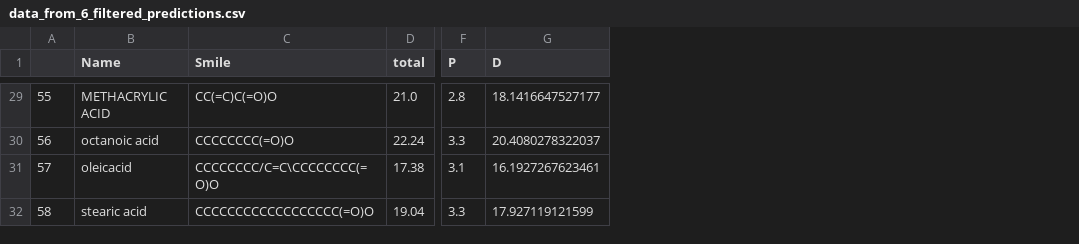
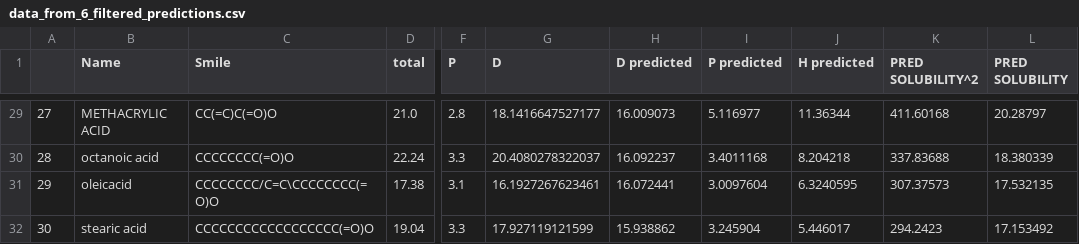
Before and after one commit to darjacvetkovic/HSP-predictions, a CSV file: results/gnn/data_from_6_filtered_predictions.csv, drawn as a sheet; only a part is shown, gaps mark what is left out; the diff covers the shown part only; the diff names each change by its address in the sheet, - before the commit and + after, or states it on an @@ line.

```diff
--- a/results/gnn/data_from_6_filtered_predictions.csv
+++ b/results/gnn/data_from_6_filtered_predictions.csv
+column H (D predicted), rows 29-32: 16.009073 | 16.092237 | 16.072441 | 15.938862
+column I (P predicted), rows 29-32: 5.116977 | 3.4011168 | 3.0097604 | 3.245904
+column J (H predicted), rows 29-32: 11.36344 | 8.204218 | 6.3240595 | 5.446017
+column K (PRED SOLUBILITY^2), rows 29-32: 411.60168 | 337.83688 | 307.37573 | 294.2423
+column L (PRED SOLUBILITY), rows 29-32: 20.28797 | 18.380339 | 17.532135 | 17.153492
-A29: 55
+A29: 27
-A30: 56
+A30: 28
-A31: 57
+A31: 29
-A32: 58
+A32: 30
```
Also changed, not shown: 27 edited cells elsewhere in this file, 1 other file.
